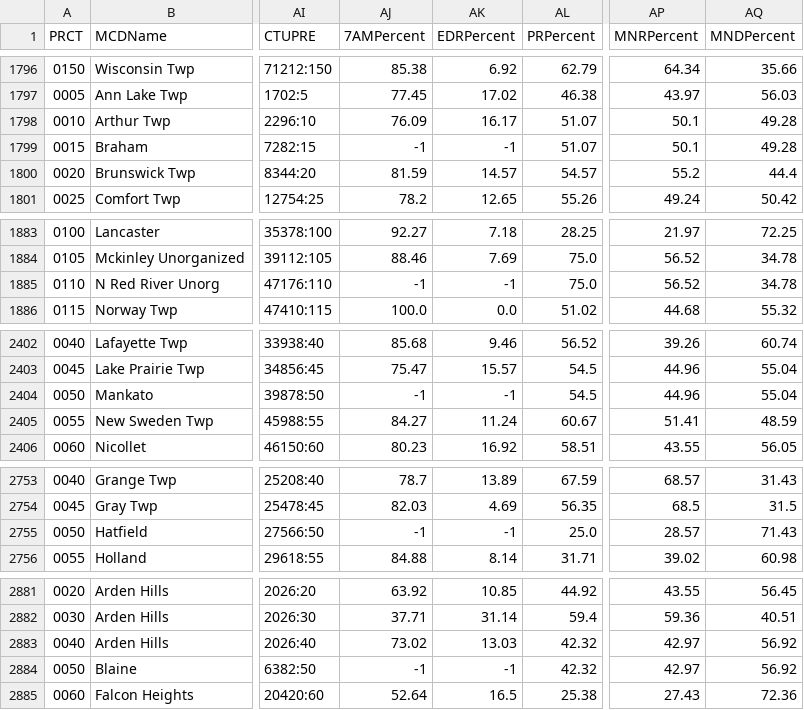
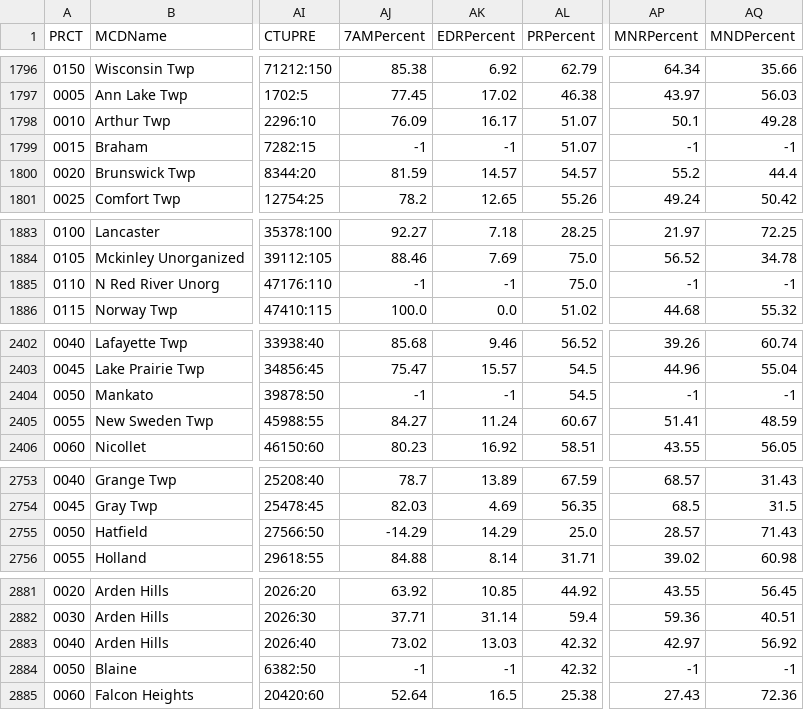
Before and after one commit to MinnPost/minnpost-same-day-registration-map, a CSV file: data/2008_general_results_calculated.csv, drawn as a sheet; only a part is shown, gaps mark what is left out; the diff covers the shown part only; the diff names each change by its address in the sheet, - before the commit and + after, or states it on an @@ line.

```diff
--- a/data/2008_general_results_calculated.csv
+++ b/data/2008_general_results_calculated.csv
-AP1799 (MNRPercent): 50.1
+AP1799 (MNRPercent): -1
-AQ1799 (MNDPercent): 49.28
+AQ1799 (MNDPercent): -1
-AP1885 (MNRPercent): 56.52
+AP1885 (MNRPercent): -1
-AQ1885 (MNDPercent): 34.78
+AQ1885 (MNDPercent): -1
-AP2404 (MNRPercent): 44.96
+AP2404 (MNRPercent): -1
-AQ2404 (MNDPercent): 55.04
+AQ2404 (MNDPercent): -1
-AJ2755 (7AMPercent): -1
+AJ2755 (7AMPercent): -14.29
-AK2755 (EDRPercent): -1
+AK2755 (EDRPercent): 14.29
-AP2884 (MNRPercent): 42.97
+AP2884 (MNRPercent): -1
-AQ2884 (MNDPercent): 56.92
+AQ2884 (MNDPercent): -1
```
Also changed, not shown: 24 edited cells elsewhere in this file, 1 other file.
